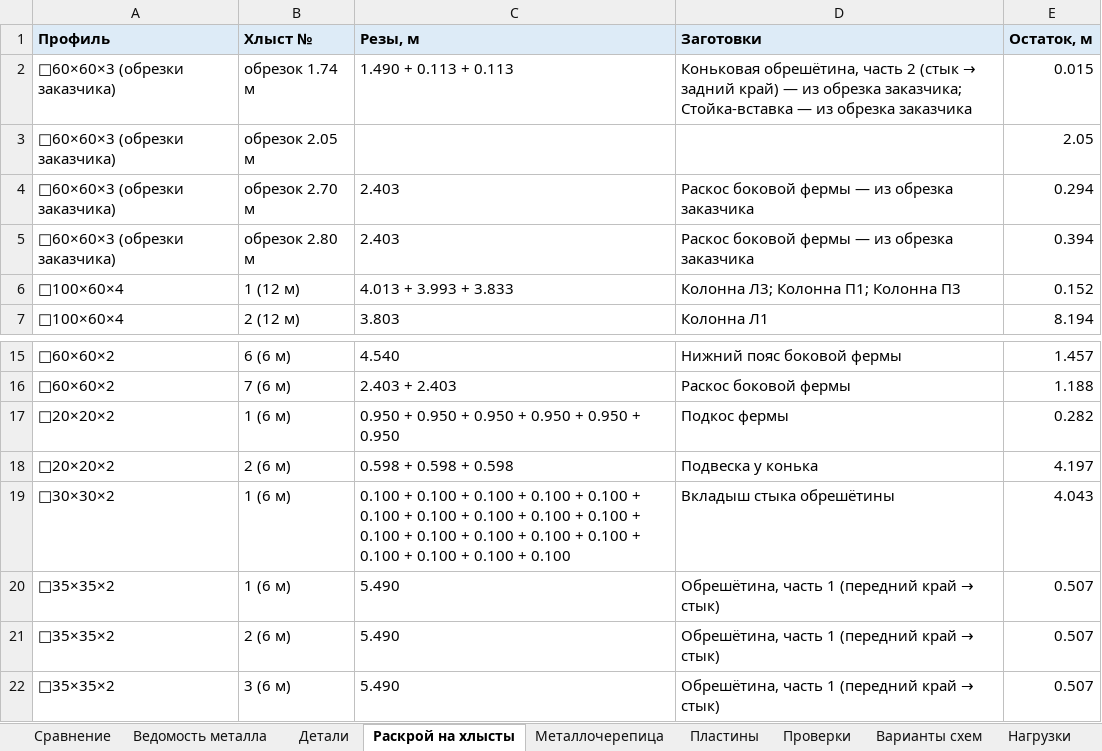
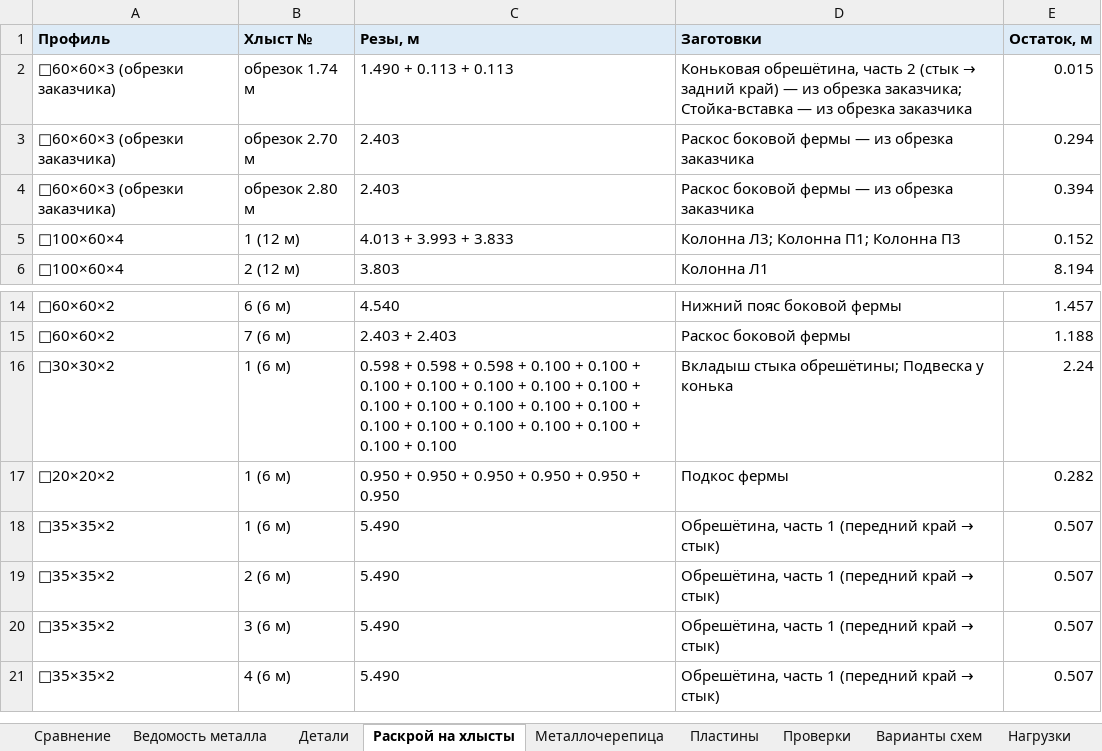
Before and after one commit to amazon-ua/drop_it, an Excel workbook: output/smeta_optimized.xlsx, sheet Раскрой на хлысты, drawn as a sheet; only a part is shown, gaps mark what is left out; the shorter side is filled out with more unchanged rows; values as stored, in another font and other column widths than the file's, no borders; removed rows and columns are numbered as before the commit, all else as after; the diff names each change by its address in the sheet, - before the commit and + after, or states it on an @@ line.

```diff
--- a/output/smeta_optimized.xlsx (sheet Раскрой на хлысты)
+++ b/output/smeta_optimized.xlsx (sheet Раскрой на хлысты)
-row 3: □60×60×3 (обрезки заказчика) | обрезок 2.05 м |  |  | 2.05
+row 16: □30×30×2 | 1 (6 м) | 0.598 + 0.598 + 0.598 + 0.100 + 0.100 + 0.100 + 0.100 + 0.100 + 0.100 + 0.100 + 0.100 + 0.100 + 0.100 + 0.100 + 0.100 + 0.100 + 0.100 + 0.100 + 0.100 + 0.100 + 0.100 + 0.100 | Вкладыш стыка обрешётины; Подвеска у конька | 2.24
-row 18: □20×20×2 | 2 (6 м) | 0.598 + 0.598 + 0.598 | Подвеска у конька | 4.197
-row 19: □30×30×2 | 1 (6 м) | 0.100 + 0.100 + 0.100 + 0.100 + 0.100 + 0.100 + 0.100 + 0.100 + 0.100 + 0.100 + 0.100 + 0.100 + 0.100 + 0.100 + 0.100 + 0.100 + 0.100 + 0.100 + 0.100 | Вкладыш стыка обрешётины | 4.043
```
Also changed, not shown: sheet Проверки, sheet Ведомость металла, sheet Сравнение, sheet Детали, 14 other files.
